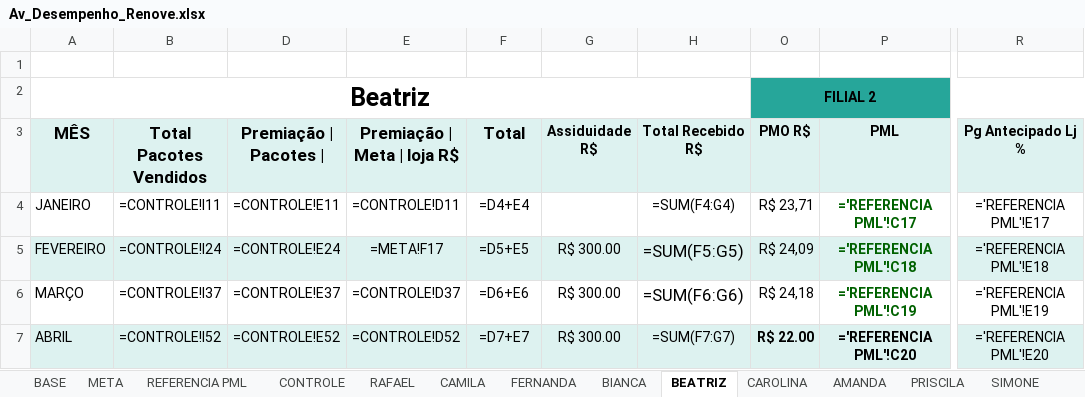
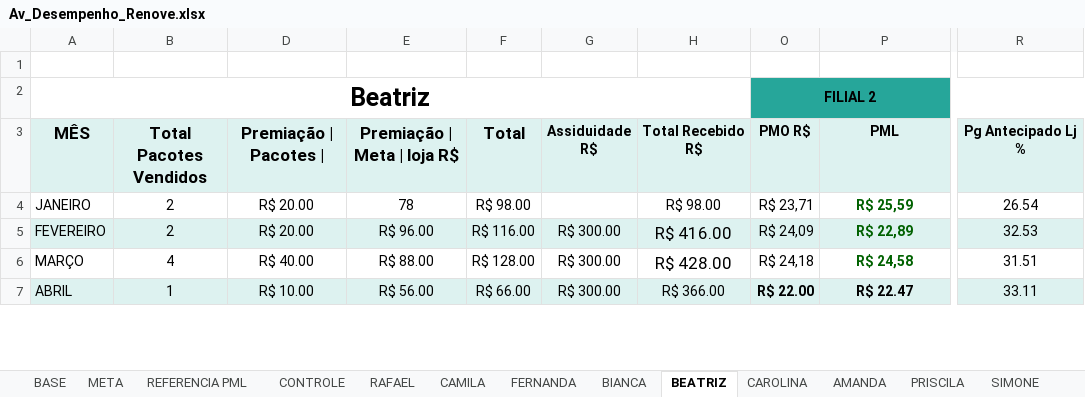
Before and after one commit to JULIANNEBBORGES/renove-agente-rag, an Excel workbook: dados/Av_Desempenho_Renove.xlsx, sheet BEATRIZ, drawn as a sheet; only a part is shown, gaps mark what is left out; values as stored, in another font and other column widths than the file's, no borders; formulas without a stored value are shown as written; charts and pictures not drawn; the diff covers the shown part only; the diff names each change by its address in the sheet, - before the commit and + after, or states it on an @@ line.

```diff
--- a/dados/Av_Desempenho_Renove.xlsx (sheet BEATRIZ)
+++ b/dados/Av_Desempenho_Renove.xlsx (sheet BEATRIZ)
-B4 (Total Pacotes Vendidos): =CONTROLE!I11
+B4 (Total Pacotes Vendidos): 2
-D4 (Premiação | Pacotes |): =CONTROLE!E11
+D4 (Premiação | Pacotes |): R$ 20.00
-E4 (Premiação | Meta | loja R$): =CONTROLE!D11
+E4 (Premiação | Meta | loja R$): 78
-F4 (Total): =D4+E4
+F4 (Total): R$ 98.00
-H4 (Total Recebido R$): =SUM(F4:G4)
+H4 (Total Recebido R$): R$ 98.00
-P4 (PML): ='REFERENCIA PML'!C17
+P4 (PML): R$ 25,59
-R4 (Pg Antecipado Lj %): ='REFERENCIA PML'!E17
+R4 (Pg Antecipado Lj %): 26.54
-B5 (Total Pacotes Vendidos): =CONTROLE!I24
+B5 (Total Pacotes Vendidos): 2
-D5 (Premiação | Pacotes |): =CONTROLE!E24
+D5 (Premiação | Pacotes |): R$ 20.00
-E5 (Premiação | Meta | loja R$): =META!F17
+E5 (Premiação | Meta | loja R$): R$ 96.00
-F5 (Total): =D5+E5
+F5 (Total): R$ 116.00
-H5 (Total Recebido R$): =SUM(F5:G5)
+H5 (Total Recebido R$): R$ 416.00
-P5 (PML): ='REFERENCIA PML'!C18
+P5 (PML): R$ 22,89
-R5 (Pg Antecipado Lj %): ='REFERENCIA PML'!E18
+R5 (Pg Antecipado Lj %): 32.53
-B6 (Total Pacotes Vendidos): =CONTROLE!I37
+B6 (Total Pacotes Vendidos): 4
-D6 (Premiação | Pacotes |): =CONTROLE!E37
+D6 (Premiação | Pacotes |): R$ 40.00
-E6 (Premiação | Meta | loja R$): =CONTROLE!D37
+E6 (Premiação | Meta | loja R$): R$ 88.00
-F6 (Total): =D6+E6
+F6 (Total): R$ 128.00
-H6 (Total Recebido R$): =SUM(F6:G6)
+H6 (Total Recebido R$): R$ 428.00
-P6 (PML): ='REFERENCIA PML'!C19
+P6 (PML): R$ 24,58
-R6 (Pg Antecipado Lj %): ='REFERENCIA PML'!E19
+R6 (Pg Antecipado Lj %): 31.51
-B7 (Total Pacotes Vendidos): =CONTROLE!I52
+B7 (Total Pacotes Vendidos): 1
-D7 (Premiação | Pacotes |): =CONTROLE!E52
+D7 (Premiação | Pacotes |): R$ 10.00
-E7 (Premiação | Meta | loja R$): =CONTROLE!D52
+E7 (Premiação | Meta | loja R$): R$ 56.00
-F7 (Total): =D7+E7
+F7 (Total): R$ 66.00
-H7 (Total Recebido R$): =SUM(F7:G7)
+H7 (Total Recebido R$): R$ 366.00
-P7 (PML): ='REFERENCIA PML'!C20
+P7 (PML): R$ 22.47
-R7 (Pg Antecipado Lj %): ='REFERENCIA PML'!E20
+R7 (Pg Antecipado Lj %): 33.11
```
Also changed, not shown: 30 edited cells elsewhere in this sheet, sheet CAROLINA, sheet REFERENCIA PML, sheet PRISCILA, sheet FERNANDA, sheet LARISSA, sheet BIANCA, 9 more sheets, hidden cells, charts or pictures.
